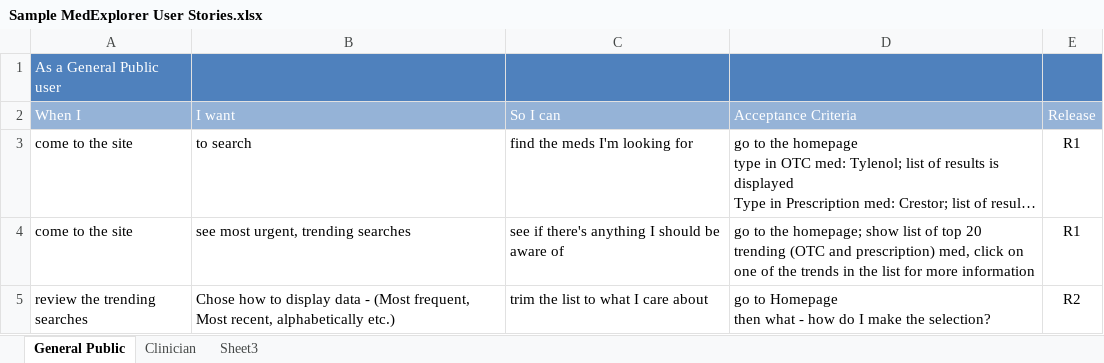
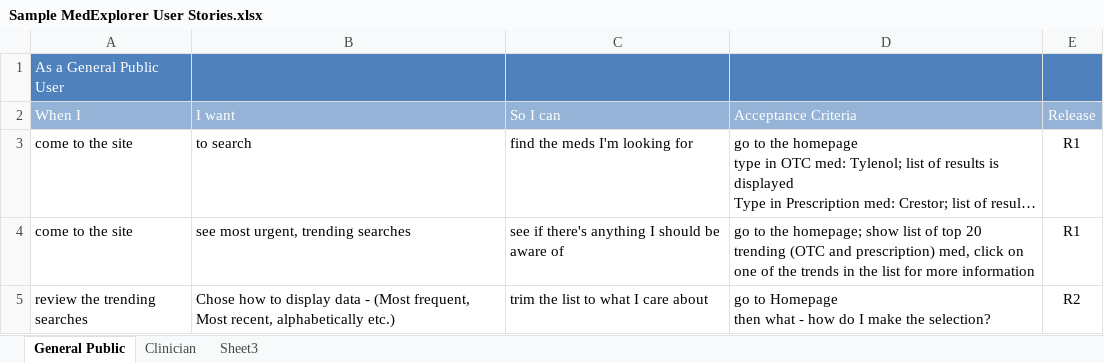
Before and after one commit to Cassiedee/MedExplorer, an Excel workbook: docs/Software Development/User-Stories/Sample MedExplorer User Stories.xlsx, sheet General Public, drawn as a sheet; only a part is shown; long unchanged cells end in …; values as stored, in another font and other column widths than the file's, no borders; the diff names each change by its address in the sheet, - before the commit and + after, or states it on an @@ line.

```diff
--- a/docs/Software Development/User-Stories/Sample MedExplorer User Stories.xlsx (sheet General Public)
+++ b/docs/Software Development/User-Stories/Sample MedExplorer User Stories.xlsx (sheet General Public)
-A1 (When I): As a General Public user
+A1 (When I): As a General Public User
```
Also changed, not shown: 2 other files.
